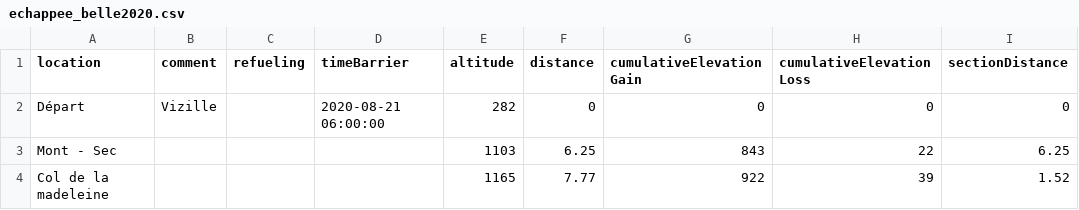
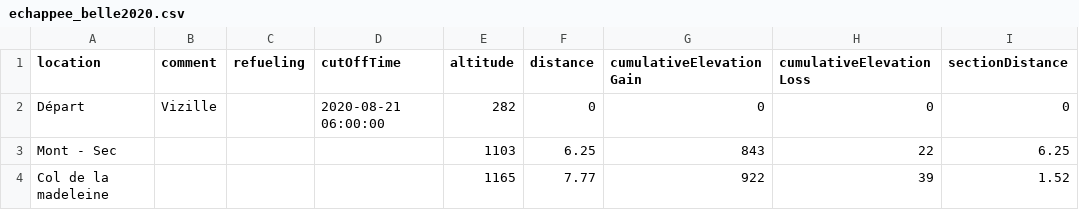
Before and after one commit to totorototo/ultra-buddy, a CSV file: src/data/echappee_belle2020.csv, drawn as a sheet; only a part is shown; the diff names each change by its address in the sheet, - before the commit and + after, or states it on an @@ line.

Commit message:
chore: add component + typo

```diff
--- a/src/data/echappee_belle2020.csv
+++ b/src/data/echappee_belle2020.csv
-D1: timeBarrier
+D1: cutOffTime
```
Also changed, not shown: 5 other files.
